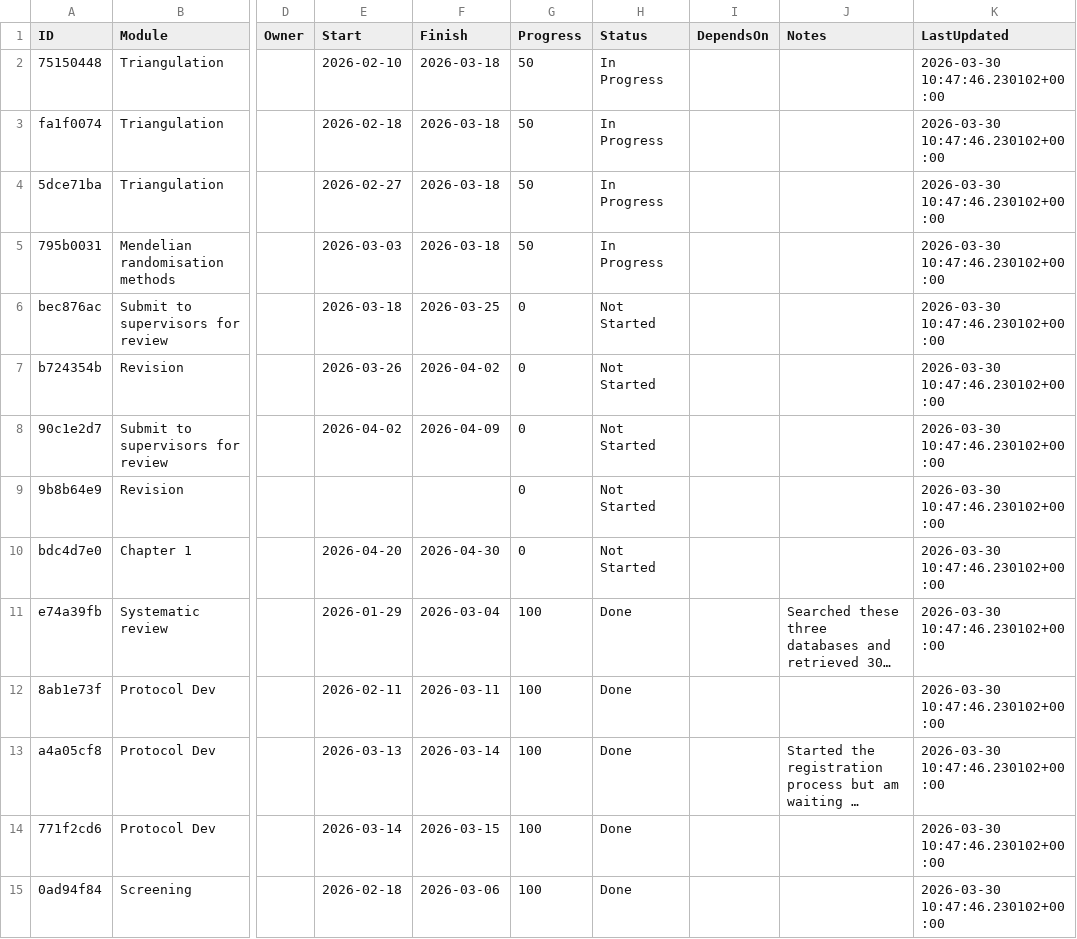
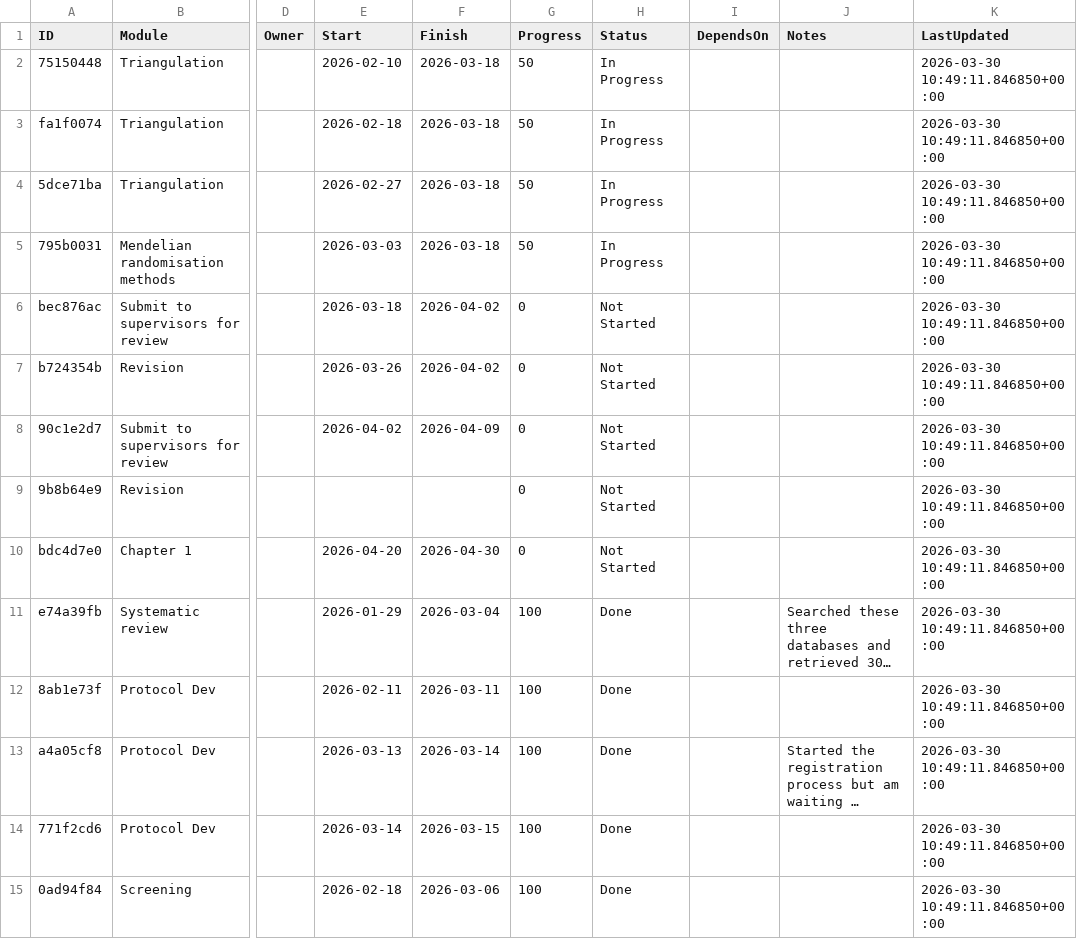
Before and after one commit to winfrednyoroka/project_tracker, a CSV file: data/tasks.csv, drawn as a sheet; only a part is shown, gaps mark what is left out; long unchanged cells end in …; the diff covers the shown part only; the diff names each change by its address in the sheet, - before the commit and + after, or states it on an @@ line.

```diff
--- a/data/tasks.csv
+++ b/data/tasks.csv
-K2:K15 (LastUpdated): 2026-03-30 10:47:46.230102+00:00
+K2:K15 (LastUpdated): 2026-03-30 10:49:11.846850+00:00
-F6 (Finish): 2026-03-25
+F6 (Finish): 2026-04-02
```
Also changed, not shown: 73 edited cells elsewhere in this file.
